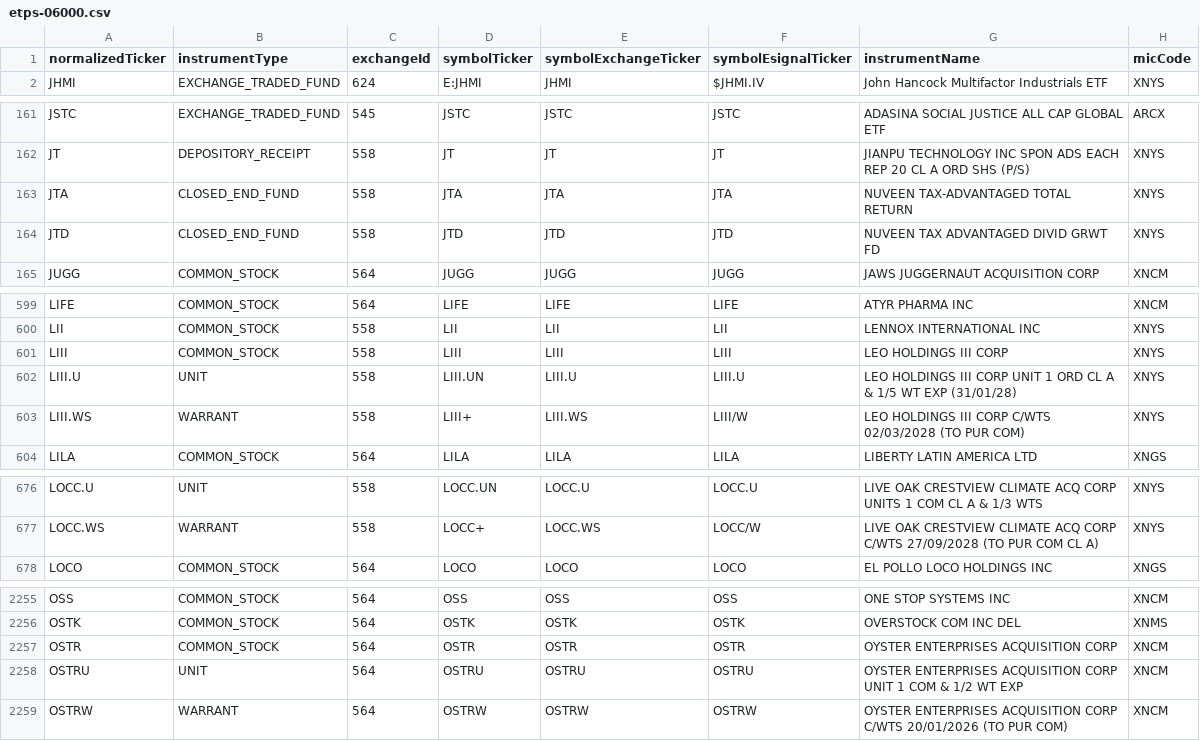
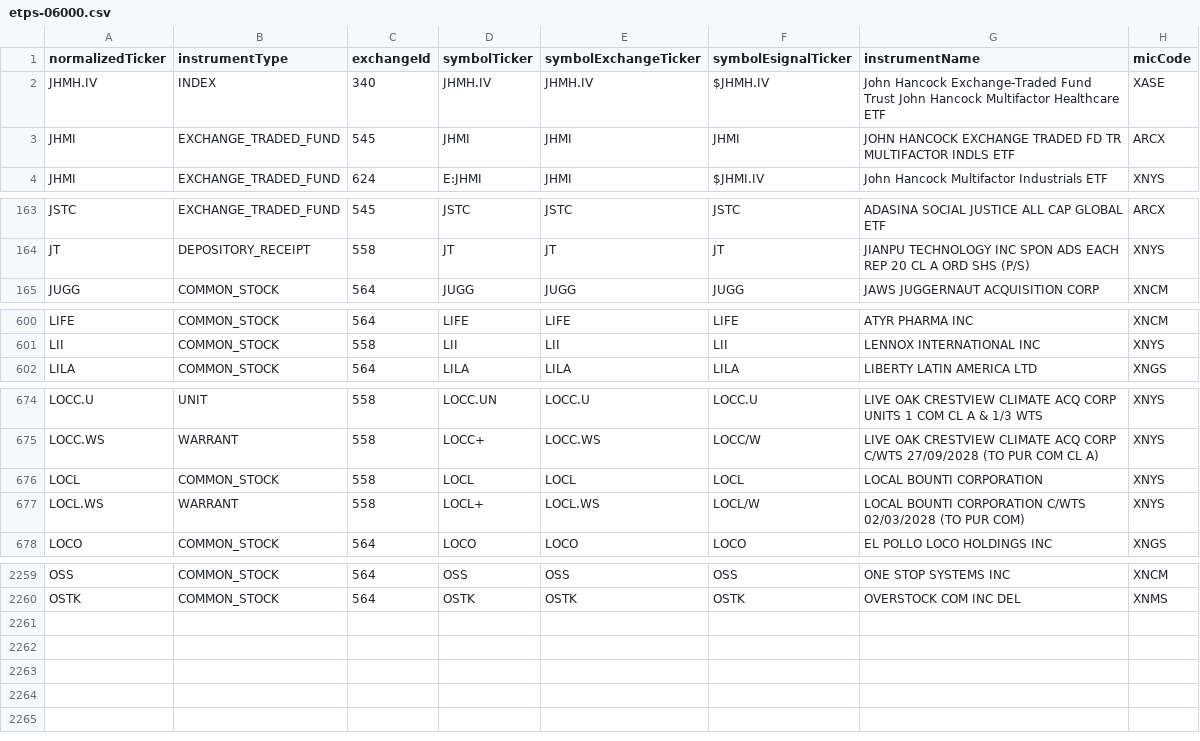
Before and after one commit to haoenhui/nyse-listed-etps, a CSV file: etps-06000.csv, drawn as a sheet; only a part is shown, gaps mark what is left out; removed rows and columns are numbered as before the commit, all else as after; the diff covers the shown part only; the diff names each change by its address in the sheet, - before the commit and + after, or states it on an @@ line.

```diff
--- a/etps-06000.csv
+++ b/etps-06000.csv
+row 2: JHMH.IV | INDEX | 340 | JHMH.IV | JHMH.IV | $JHMH.IV | John Hancock Exchange-Traded Fund Trust John Hancock Multifactor Healthcare ETF | XASE
+row 3: JHMI | EXCHANGE_TRADED_FUND | 545 | JHMI | JHMI | JHMI | JOHN HANCOCK EXCHANGE TRADED FD TR MULTIFACTOR INDLS ETF | ARCX
-row 163: JTA | CLOSED_END_FUND | 558 | JTA | JTA | JTA | NUVEEN TAX-ADVANTAGED TOTAL RETURN | XNYS
-row 164: JTD | CLOSED_END_FUND | 558 | JTD | JTD | JTD | NUVEEN TAX ADVANTAGED DIVID GRWT FD | XNYS
-row 601: LIII | COMMON_STOCK | 558 | LIII | LIII | LIII | LEO HOLDINGS III CORP | XNYS
-row 602: LIII.U | UNIT | 558 | LIII.UN | LIII.U | LIII.U | LEO HOLDINGS III CORP UNIT 1 ORD CL A & 1/5 WT EXP (31/01/28) | XNYS
-row 603: LIII.WS | WARRANT | 558 | LIII+ | LIII.WS | LIII/W | LEO HOLDINGS III CORP C/WTS 02/03/2028 (TO PUR COM) | XNYS
+row 676: LOCL | COMMON_STOCK | 558 | LOCL | LOCL | LOCL | LOCAL BOUNTI CORPORATION | XNYS
+row 677: LOCL.WS | WARRANT | 558 | LOCL+ | LOCL.WS | LOCL/W | LOCAL BOUNTI CORPORATION C/WTS 02/03/2028 (TO PUR COM) | XNYS
-row 2257: OSTR | COMMON_STOCK | 564 | OSTR | OSTR | OSTR | OYSTER ENTERPRISES ACQUISITION CORP | XNCM
-row 2258: OSTRU | UNIT | 564 | OSTRU | OSTRU | OSTRU | OYSTER ENTERPRISES ACQUISITION CORP UNIT 1 COM & 1/2 WT EXP | XNCM
-row 2259: OSTRW | WARRANT | 564 | OSTRW | OSTRW | OSTRW | OYSTER ENTERPRISES ACQUISITION CORP C/WTS 20/01/2026 (TO PUR COM) | XNCM
```
Also changed, not shown: 6 added rows, 1 removed row, 1 moved row and 2 edited cells elsewhere in this file, etps-00000.csv, etps-02000.csv, 3 other files.
